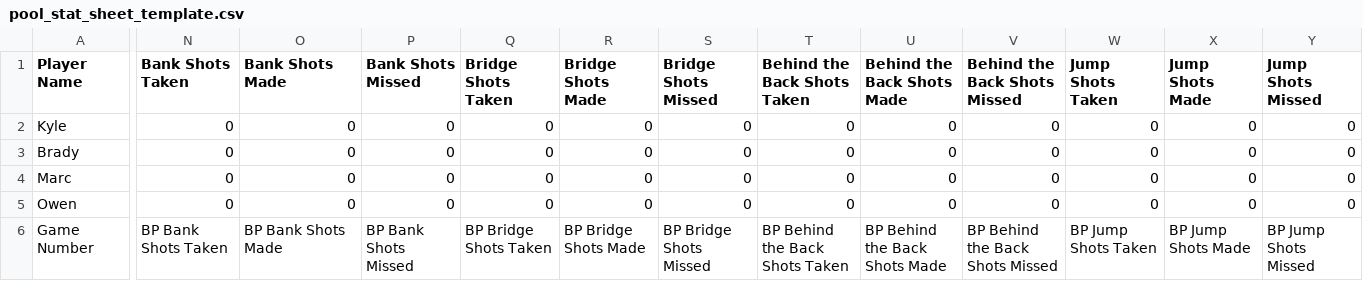
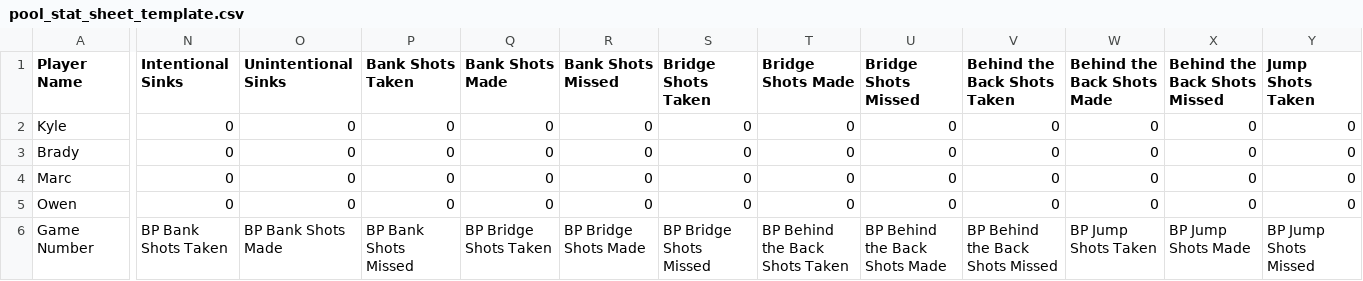
Before and after one commit to ky-james/8ball_pool_stat_tracker, a CSV file: stat_sheets/pool_stat_sheet_template.csv, drawn as a sheet; only a part is shown, gaps mark what is left out; the diff covers the shown part only; the diff names each change by its address in the sheet, - before the commit and + after, or states it on an @@ line.

Commit message:
Added another type of shot: unintentional/intentional shots. Added a button and label for the new shot type in recordStatsWindow.py, and changed writing.py to write it to the csv.
TODO:
1) Add functionality to unintentional shots
2) as of rn, sinking a ball of the break determines your ball type
3) debug the stat tracking logic

```diff
--- a/stat_sheets/pool_stat_sheet_template.csv
+++ b/stat_sheets/pool_stat_sheet_template.csv
-N1: Bank Shots Taken
+N1: Intentional Sinks
-O1: Bank Shots Made
+O1: Unintentional Sinks
-P1: Bank Shots Missed
+P1: Bank Shots Taken
-Q1: Bridge Shots Taken
+Q1: Bank Shots Made
-R1: Bridge Shots Made
+R1: Bank Shots Missed
-S1: Bridge Shots Missed
+S1: Bridge Shots Taken
-T1: Behind the Back Shots Taken
+T1: Bridge Shots Made
-U1: Behind the Back Shots Made
+U1: Bridge Shots Missed
-V1: Behind the Back Shots Missed
+V1: Behind the Back Shots Taken
-W1: Jump Shots Taken
+W1: Behind the Back Shots Made
-X1: Jump Shots Made
+X1: Behind the Back Shots Missed
-Y1: Jump Shots Missed
+Y1: Jump Shots Taken
```
Also changed, not shown: 15 edited cells elsewhere in this file.
